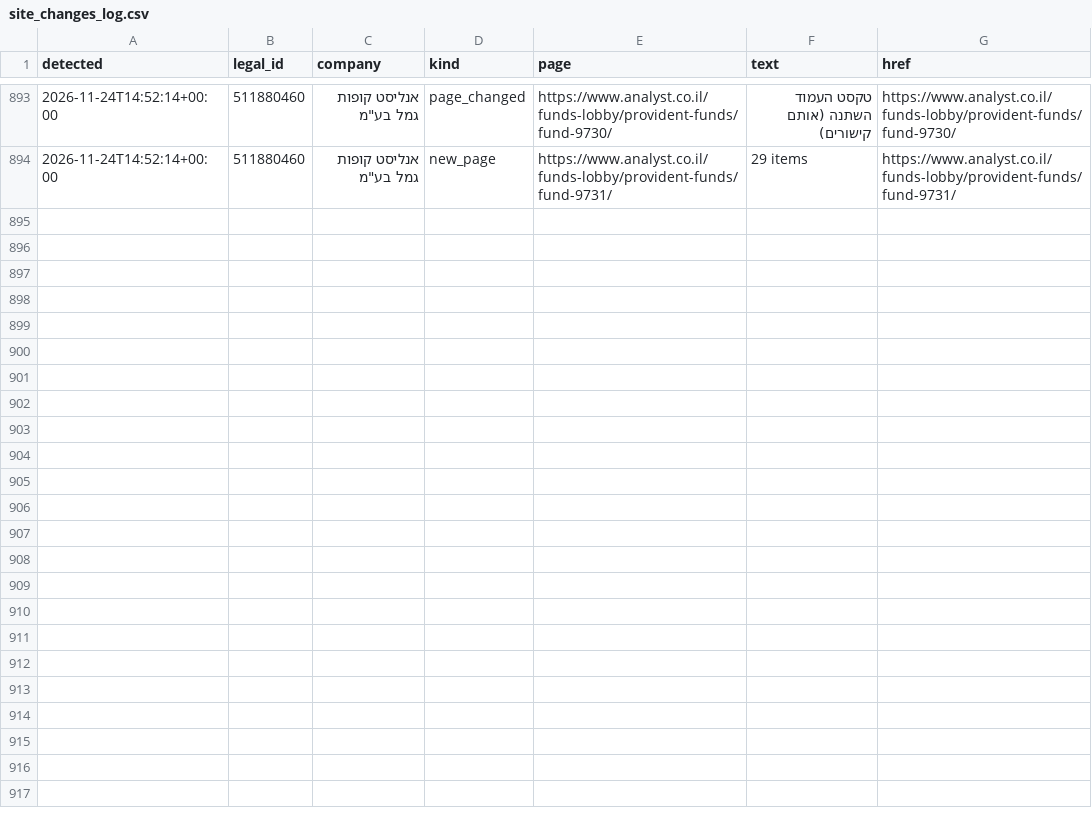
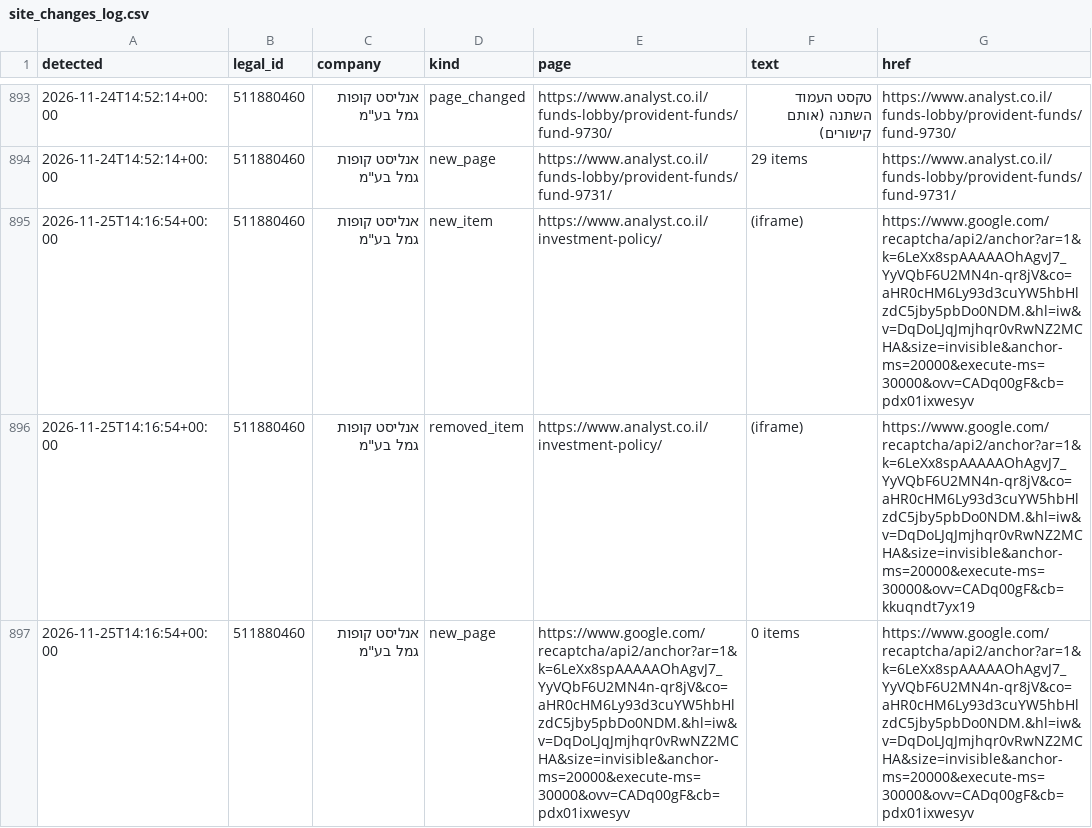
Before and after one commit to Revach123/MASLULIM, a CSV file: policy/companies/511880460/site_changes_log.csv, drawn as a sheet; only a part is shown, gaps mark what is left out; the diff names each change by its address in the sheet, - before the commit and + after, or states it on an @@ line.

```diff
--- a/policy/companies/511880460/site_changes_log.csv
+++ b/policy/companies/511880460/site_changes_log.csv
+row 895: 2026-11-25T14:16:54+00:00 | 511880460 | אנליסט קופות גמל בע"מ | new_item | https://www.analyst.co.il/investment-policy/ | (iframe) | https://www.google.com/recaptcha/api2/anchor?ar=1&k=6LeXx8spAAAAAOhAgvJ7_YyVQbF6U2MN4n-qr8jV&co=aHR0cHM6Ly93d3cuYW5hbHlzdC5jby5pbDo0NDM.&hl=iw&v=DqDoLJqJmjhqr0vRwNZ2MCHA&size=invisible&anchor-ms=20000&execute-ms=30000&ovv=CADq00gF&cb=pdx01ixwesyv
+row 896: 2026-11-25T14:16:54+00:00 | 511880460 | אנליסט קופות גמל בע"מ | removed_item | https://www.analyst.co.il/investment-policy/ | (iframe) | https://www.google.com/recaptcha/api2/anchor?ar=1&k=6LeXx8spAAAAAOhAgvJ7_YyVQbF6U2MN4n-qr8jV&co=aHR0cHM6Ly93d3cuYW5hbHlzdC5jby5pbDo0NDM.&hl=iw&v=DqDoLJqJmjhqr0vRwNZ2MCHA&size=invisible&anchor-ms=20000&execute-ms=30000&ovv=CADq00gF&cb=kkuqndt7yx19
+row 897: 2026-11-25T14:16:54+00:00 | 511880460 | אנליסט קופות גמל בע"מ | new_page | https://www.google.com/recaptcha/api2/anchor?ar=1&k=6LeXx8spAAAAAOhAgvJ7_YyVQbF6U2MN4n-qr8jV&co=aHR0cHM6Ly93d3cuYW5hbHlzdC5jby5pbDo0NDM.&hl=iw&v=DqDoLJqJmjhqr0vRwNZ2MCHA&size=invisible&anchor-ms=20000&execute-ms=30000&ovv=CADq00gF&cb=pdx01ixwesyv | 0 items | https://www.google.com/recaptcha/api2/anchor?ar=1&k=6LeXx8spAAAAAOhAgvJ7_YyVQbF6U2MN4n-qr8jV&co=aHR0cHM6Ly93d3cuYW5hbHlzdC5jby5pbDo0NDM.&hl=iw&v=DqDoLJqJmjhqr0vRwNZ2MCHA&size=invisible&anchor-ms=20000&execute-ms=30000&ovv=CADq00gF&cb=pdx01ixwesyv
```
Also changed, not shown: 6 other files.
